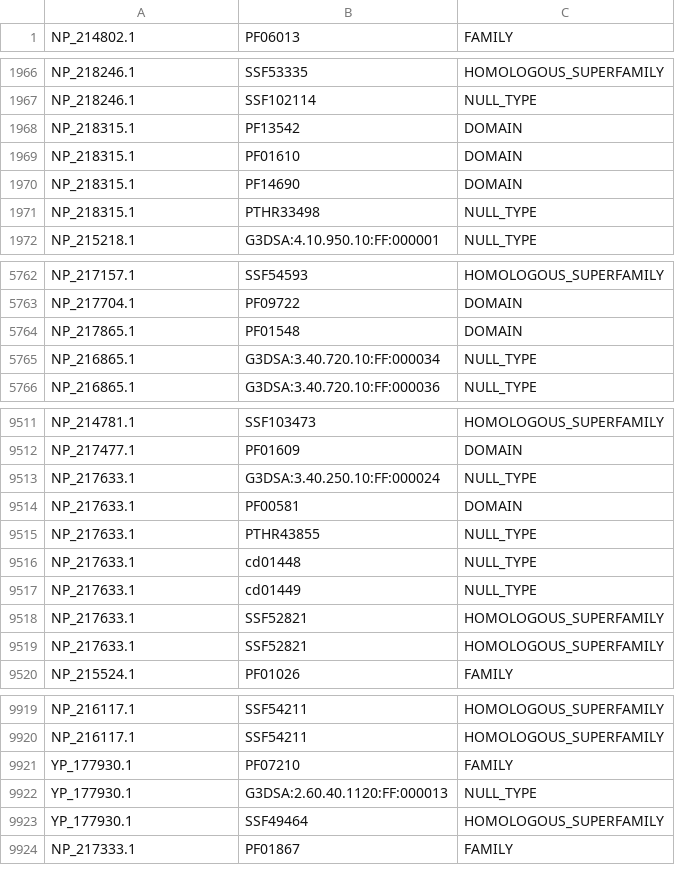
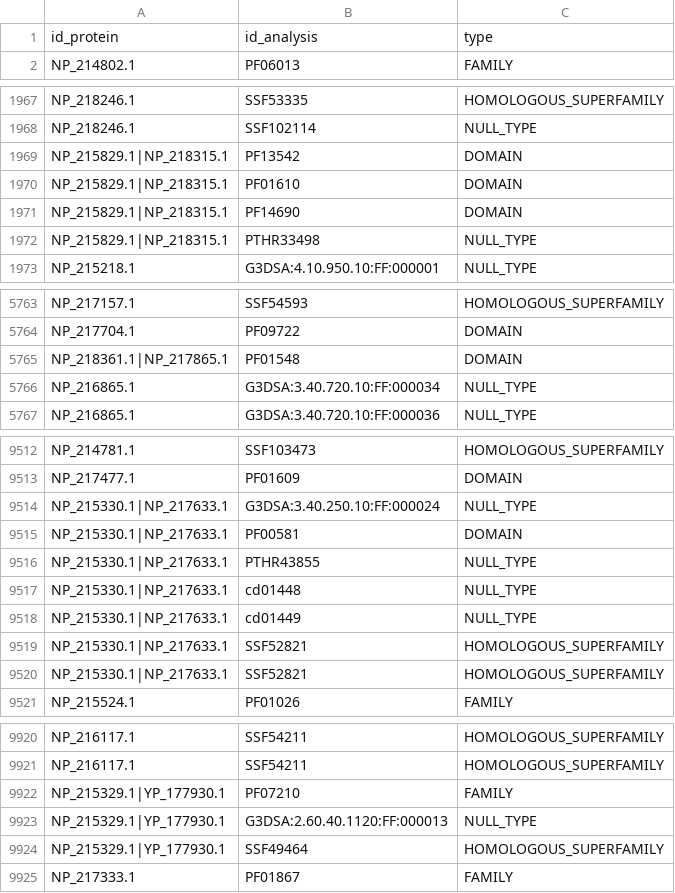
Before and after one commit to Luis-Alat/Functional-Protein-Exploration, a TSV file: InterproParsedXML/GCF_000195955.2_ASM19595v2_M_tuberculosis_H37Rv_genomic.faa.xml.tsv, drawn as a sheet; only a part is shown, gaps mark what is left out; the diff covers the shown part only.

```diff
--- a/InterproParsedXML/GCF_000195955.2_ASM19595v2_M_tuberculosis_H37Rv_genomic.faa.xml.tsv
+++ b/InterproParsedXML/GCF_000195955.2_ASM19595v2_M_tuberculosis_H37Rv_genomic.faa.xml.tsv
@@ -1 +1,2 @@
+id_protein	id_analysis	type
 NP_214802.1	PF06013	FAMILY
@@ -1967,6 +1968,6 @@ NP_218246.1	SSF53335	HOMOLOGOUS_SUPERFAMILY
 NP_218246.1	SSF102114	NULL_TYPE
-NP_218315.1	PF13542	DOMAIN
-NP_218315.1	PF01610	DOMAIN
-NP_218315.1	PF14690	DOMAIN
-NP_218315.1	PTHR33498	NULL_TYPE
+NP_215829.1|NP_218315.1	PF13542	DOMAIN
+NP_215829.1|NP_218315.1	PF01610	DOMAIN
+NP_215829.1|NP_218315.1	PF14690	DOMAIN
+NP_215829.1|NP_218315.1	PTHR33498	NULL_TYPE
 NP_215218.1	G3DSA:4.10.950.10:FF:000001	NULL_TYPE
@@ -5763,3 +5764,3 @@ NP_217157.1	SSF54593	HOMOLOGOUS_SUPERFAMILY
 NP_217704.1	PF09722	DOMAIN
-NP_217865.1	PF01548	DOMAIN
+NP_218361.1|NP_217865.1	PF01548	DOMAIN
 NP_216865.1	G3DSA:3.40.720.10:FF:000034	NULL_TYPE
@@ -9512,9 +9513,9 @@ NP_214781.1	SSF103473	HOMOLOGOUS_SUPERFAMILY
 NP_217477.1	PF01609	DOMAIN
-NP_217633.1	G3DSA:3.40.250.10:FF:000024	NULL_TYPE
-NP_217633.1	PF00581	DOMAIN
-NP_217633.1	PTHR43855	NULL_TYPE
-NP_217633.1	cd01448	NULL_TYPE
-NP_217633.1	cd01449	NULL_TYPE
-NP_217633.1	SSF52821	HOMOLOGOUS_SUPERFAMILY
-NP_217633.1	SSF52821	HOMOLOGOUS_SUPERFAMILY
+NP_215330.1|NP_217633.1	G3DSA:3.40.250.10:FF:000024	NULL_TYPE
+NP_215330.1|NP_217633.1	PF00581	DOMAIN
+NP_215330.1|NP_217633.1	PTHR43855	NULL_TYPE
+NP_215330.1|NP_217633.1	cd01448	NULL_TYPE
+NP_215330.1|NP_217633.1	cd01449	NULL_TYPE
+NP_215330.1|NP_217633.1	SSF52821	HOMOLOGOUS_SUPERFAMILY
+NP_215330.1|NP_217633.1	SSF52821	HOMOLOGOUS_SUPERFAMILY
 NP_215524.1	PF01026	FAMILY
@@ -9920,5 +9921,5 @@ NP_216117.1	SSF54211	HOMOLOGOUS_SUPERFAMILY
 NP_216117.1	SSF54211	HOMOLOGOUS_SUPERFAMILY
-YP_177930.1	PF07210	FAMILY
-YP_177930.1	G3DSA:2.60.40.1120:FF:000013	NULL_TYPE
-YP_177930.1	SSF49464	HOMOLOGOUS_SUPERFAMILY
+NP_215329.1|YP_177930.1	PF07210	FAMILY
+NP_215329.1|YP_177930.1	G3DSA:2.60.40.1120:FF:000013	NULL_TYPE
+NP_215329.1|YP_177930.1	SSF49464	HOMOLOGOUS_SUPERFAMILY
 NP_217333.1	PF01867	FAMILY
```
Also changed, not shown: 11 edited cells elsewhere in this file, InterproParsedXML/GCF_000005845.2_E_coli_K12_genomic.faa.xml.tsv, InterproParsedXML/GCF_000006765.1_ASM676v1_P_aeruginosa_PA01_genomic.faa.xml.tsv, 14 other files.
